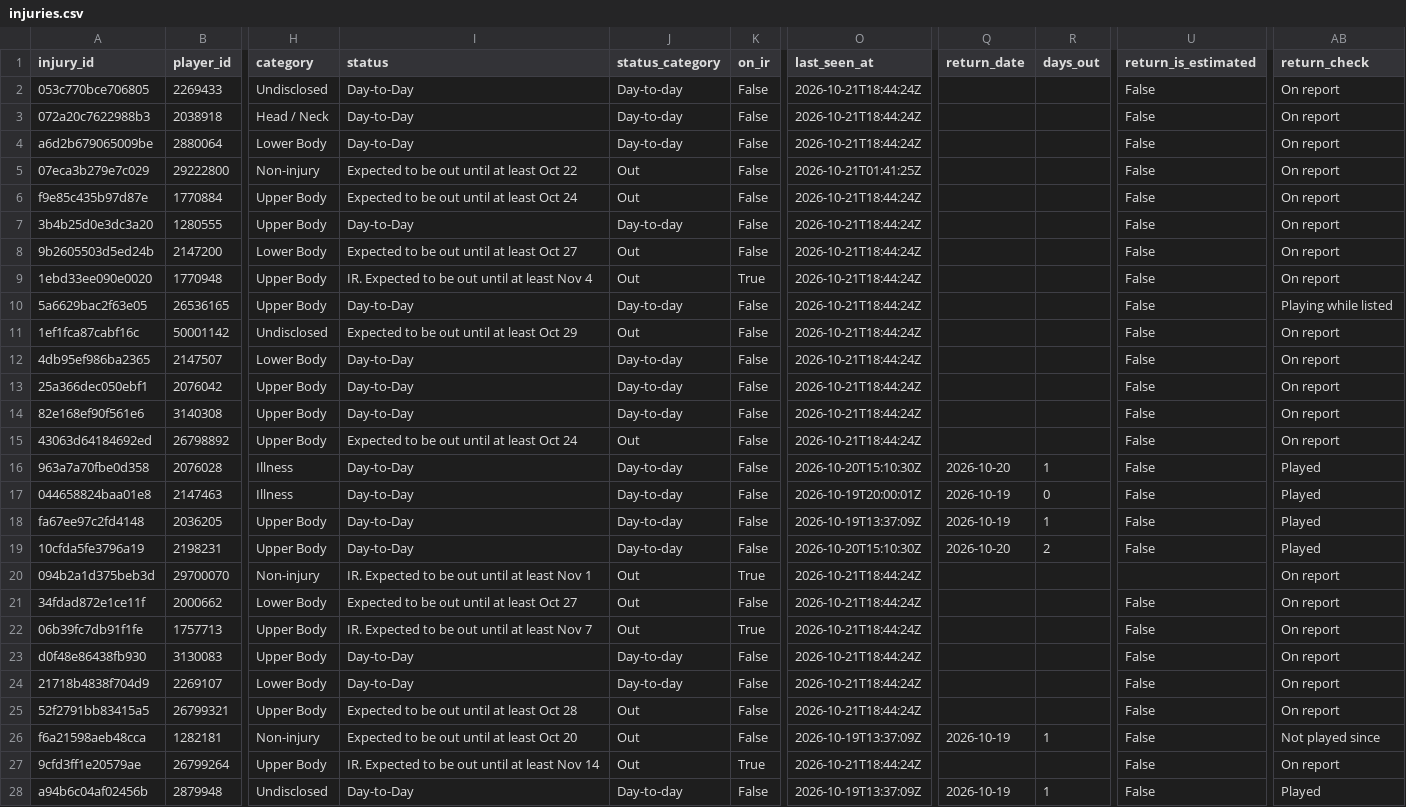
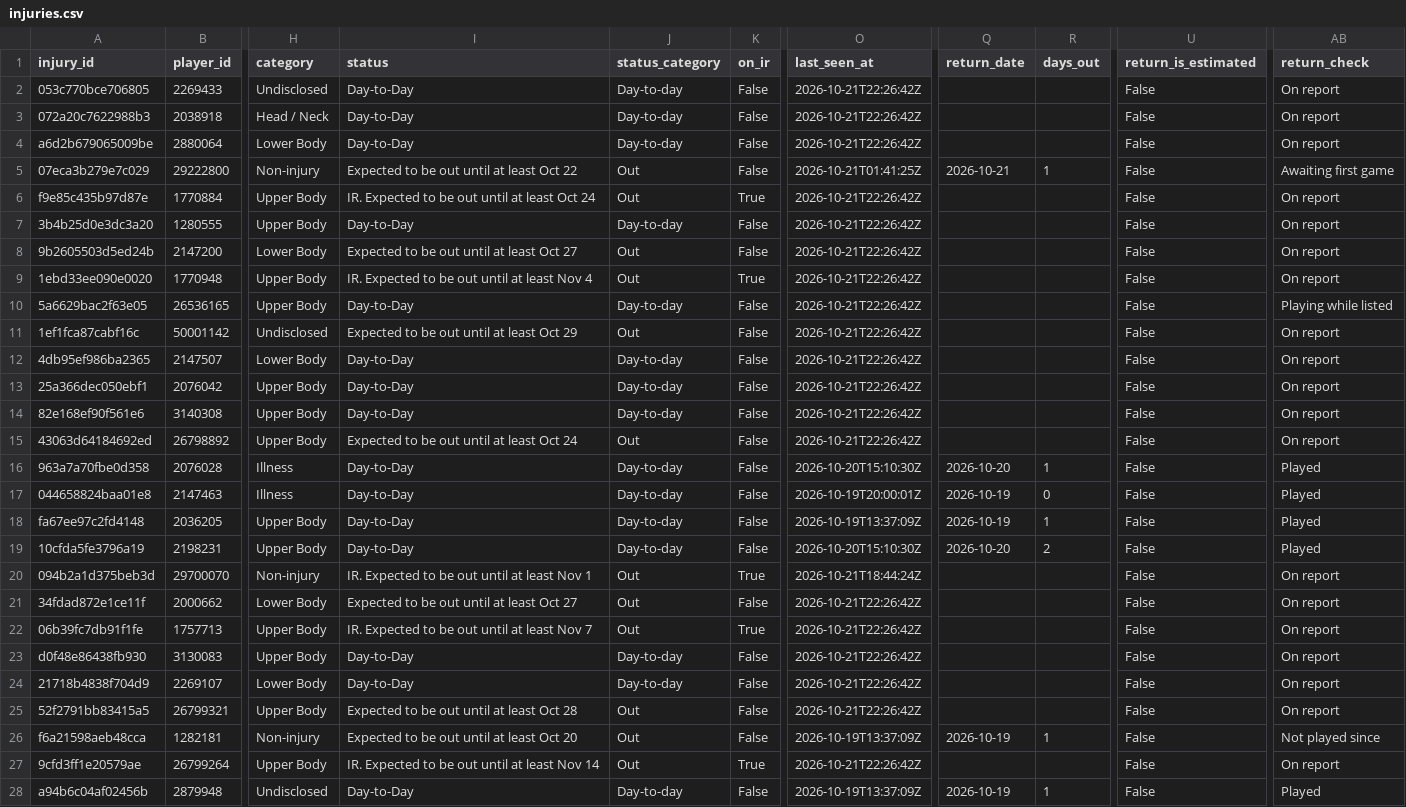
Before and after one commit to ajpayzant/NHL-Injury-Tool, a CSV file: data/injuries.csv, drawn as a sheet; only a part is shown, gaps mark what is left out; the diff covers the shown part only; the diff names each change by its address in the sheet, - before the commit and + after, or states it on an @@ line.

```diff
--- a/data/injuries.csv
+++ b/data/injuries.csv
-O2:O4 (last_seen_at): 2026-10-21T18:44:24Z
+O2:O4 (last_seen_at): 2026-10-21T22:26:42Z
-Q5 (return_date): (empty)
+Q5 (return_date): 2026-10-21
-R5 (days_out): (empty)
+R5 (days_out): 1
-AB5 (return_check): On report
+AB5 (return_check): Awaiting first game
-I6 (status): Expected to be out until at least Oct 24
+I6 (status): IR. Expected to be out until at least Oct 24
-K6 (on_ir): False
+K6 (on_ir): True
-O6:O15 (last_seen_at): 2026-10-21T18:44:24Z
+O6:O15 (last_seen_at): 2026-10-21T22:26:42Z
-U20 (return_is_estimated): (empty)
+U20 (return_is_estimated): False
-O21:O25 (last_seen_at): 2026-10-21T18:44:24Z
+O21:O25 (last_seen_at): 2026-10-21T22:26:42Z
-O27 (last_seen_at): 2026-10-21T18:44:24Z
+O27 (last_seen_at): 2026-10-21T22:26:42Z
```
Also changed, not shown: 121 edited cells elsewhere in this file, data/events.csv, data/runs.csv, 2 other files.
